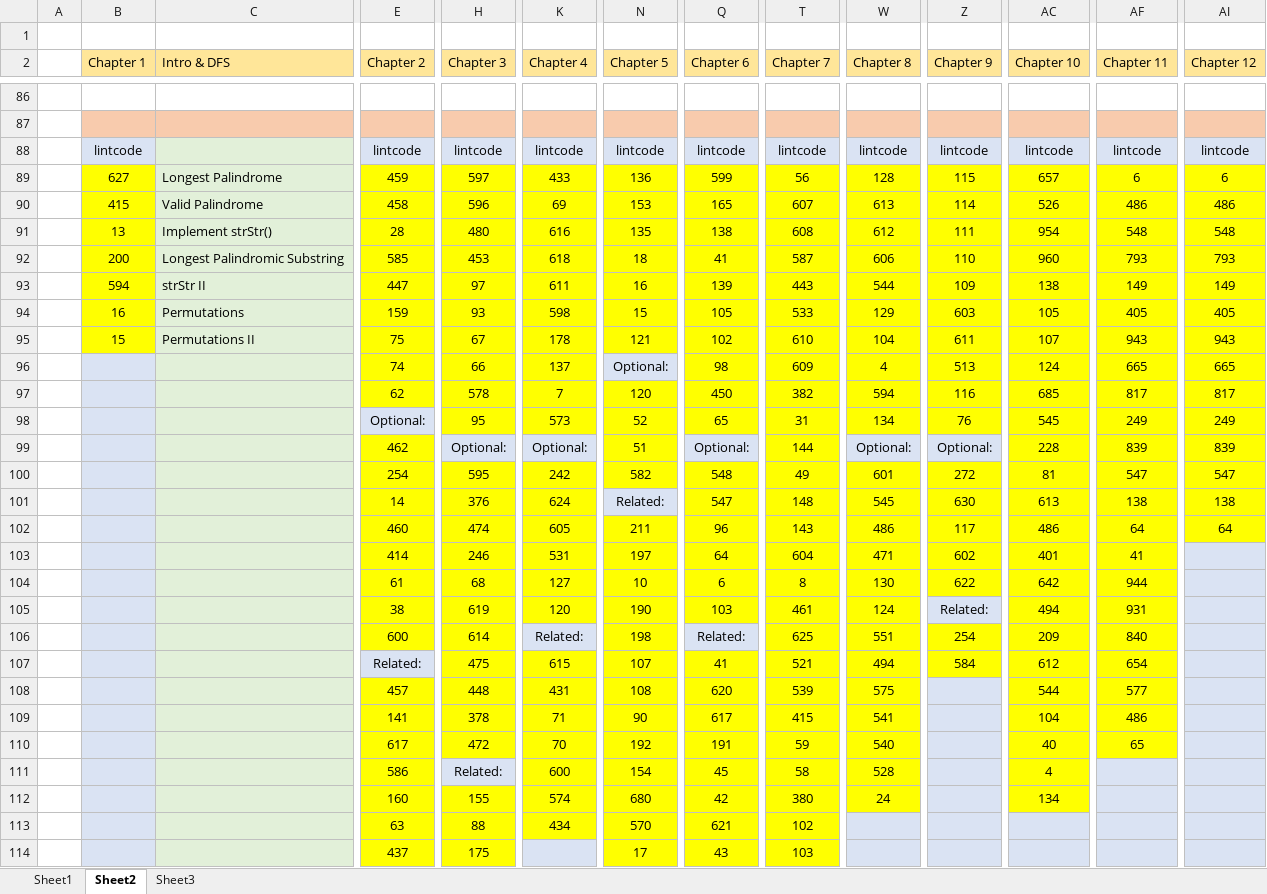
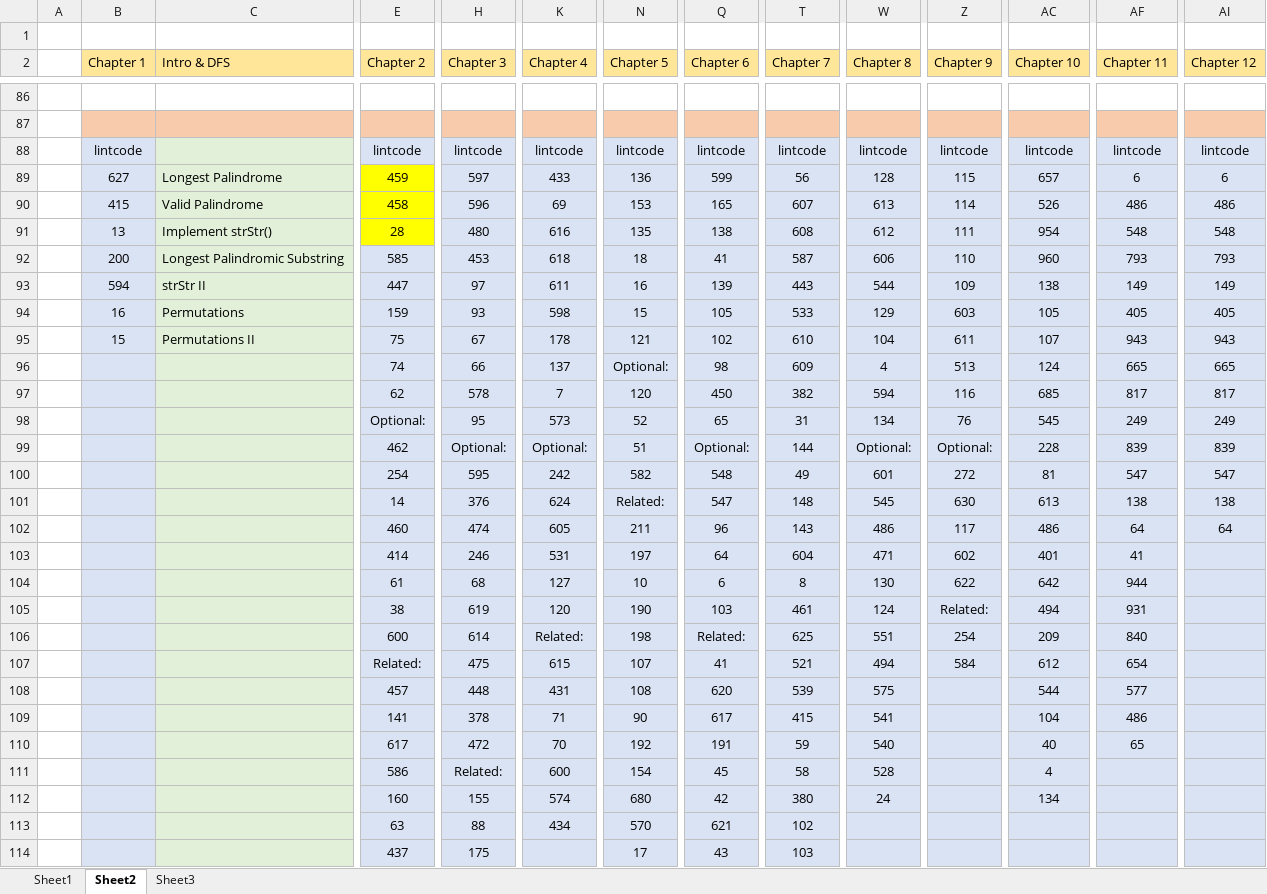
Before and after one commit to chiahsing24/workspace-algorithms, an Excel workbook: Leetcode-tag record.xlsx, sheet Sheet2, drawn as a sheet; only a part is shown, gaps mark what is left out; values as stored, in another font and other column widths than the file's, no borders; the diff covers the shown part only; the diff names each change by its address in the sheet, - before the commit and + after, or states it on an @@ line.

```diff
--- a/Leetcode-tag record.xlsx (sheet Sheet2)
+++ b/Leetcode-tag record.xlsx (sheet Sheet2)
-B89:B95 fill: #FFFF00
+B89:B95 fill: #DAE3F3
-H89:H98 fill: #FFFF00
+H89:H98 fill: #DAE3F3
-K89:K98 fill: #FFFF00
+K89:K98 fill: #DAE3F3
-N89:N95 fill: #FFFF00
+N89:N95 fill: #DAE3F3
-Q89:Q98 fill: #FFFF00
+Q89:Q98 fill: #DAE3F3
-T89:T114 fill: #FFFF00
+T89:T114 fill: #DAE3F3
-W89:W98 fill: #FFFF00
+W89:W98 fill: #DAE3F3
-Z89:Z98 fill: #FFFF00
+Z89:Z98 fill: #DAE3F3
-AC89:AC112 fill: #FFFF00
+AC89:AC112 fill: #DAE3F3
-AF89:AF110 fill: #FFFF00
+AF89:AF110 fill: #DAE3F3
-AI89:AI102 fill: #FFFF00
+AI89:AI102 fill: #DAE3F3
-E92:E97 fill: #FFFF00
+E92:E97 fill: #DAE3F3
-N97:N100 fill: #FFFF00
+N97:N100 fill: #DAE3F3
-E99:E106 fill: #FFFF00
+E99:E106 fill: #DAE3F3
-H100:H110 fill: #FFFF00
+H100:H110 fill: #DAE3F3
-K100:K105 fill: #FFFF00
+K100:K105 fill: #DAE3F3
-Q100:Q105 fill: #FFFF00
+Q100:Q105 fill: #DAE3F3
-W100:W112 fill: #FFFF00
+W100:W112 fill: #DAE3F3
-Z100:Z104 fill: #FFFF00
+Z100:Z104 fill: #DAE3F3
-N102:N114 fill: #FFFF00
+N102:N114 fill: #DAE3F3
-Z106:Z107 fill: #FFFF00
+Z106:Z107 fill: #DAE3F3
-K107:K113 fill: #FFFF00
+K107:K113 fill: #DAE3F3
-Q107:Q114 fill: #FFFF00
+Q107:Q114 fill: #DAE3F3
-E108:E114 fill: #FFFF00
+E108:E114 fill: #DAE3F3
-H112:H114 fill: #FFFF00
+H112:H114 fill: #DAE3F3
```
Also changed, not shown: cell formats elsewhere in this sheet, 3 other files.
